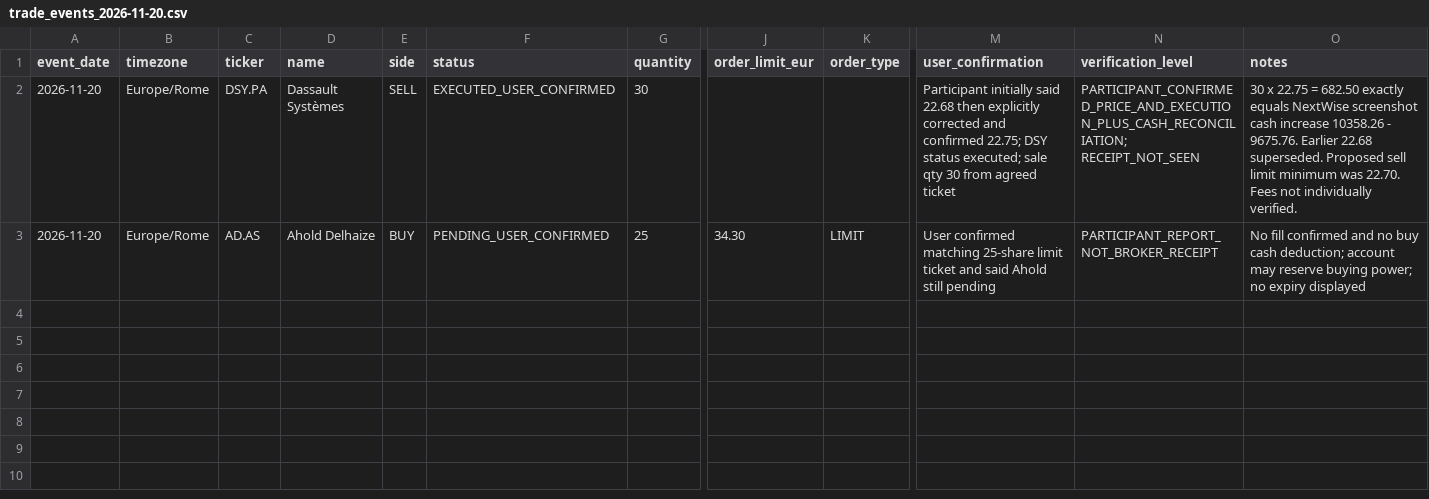
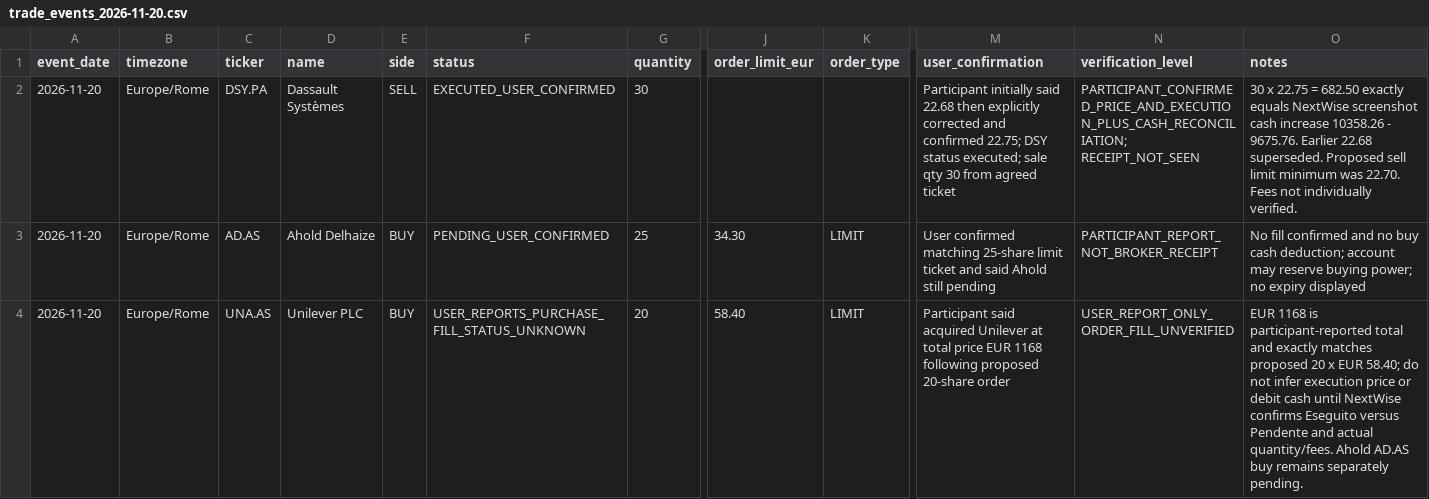
Before and after one commit to matteopicchio02/euronext-trading-game-2027, a CSV file: data/trade_events_2026-11-20.csv, drawn as a sheet; only a part is shown, gaps mark what is left out; rows hold the shown columns only; the diff names each change by its address in the sheet, - before the commit and + after, or states it on an @@ line.

Commit message:
data: log reported EUR 1168 Unilever buy, execution status pending verification

```diff
--- a/data/trade_events_2026-11-20.csv
+++ b/data/trade_events_2026-11-20.csv
+row 4: 2026-11-20 | Europe/Rome | UNA.AS | Unilever PLC | BUY | USER_REPORTS_PURCHASE_FILL_STATUS_UNKNOWN | 20 | 58.40 | LIMIT | Participant said acquired Unilever at total price EUR 1168 following proposed 20-share order | USER_REPORT_ONLY_ORDER_FILL_UNVERIFIED | EUR 1168 is participant-reported total and exactly matches proposed 20 x EUR 58.40; do not infer execution price or debit cash until NextWise confirms Eseguito versus Pendente and actual quantity/fees. Ahold AD.AS buy remains separately pending.
```
